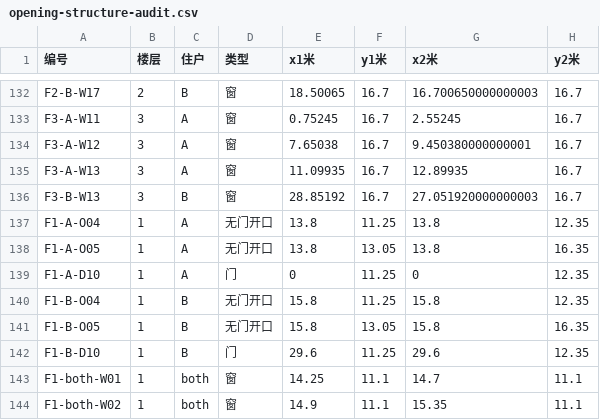
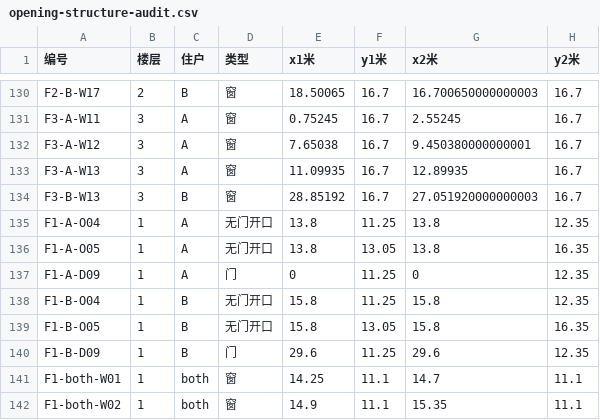
Before and after one commit to sibozhou/sibo_website, a CSV file: public/temp/downloads/opening-structure-audit.csv, drawn as a sheet; only a part is shown, gaps mark what is left out; addresses are those after the commit; the diff covers the shown part only; the diff names each change by its address in the sheet, - before the commit and + after, or states it on an @@ line.

```diff
--- a/public/temp/downloads/opening-structure-audit.csv
+++ b/public/temp/downloads/opening-structure-audit.csv
-A137 (编号): F1-A-D10
+A137 (编号): F1-A-D09
-A140 (编号): F1-B-D10
+A140 (编号): F1-B-D09
```
Also changed, not shown: 2 added rows, 4 removed rows and 24 edited cells elsewhere in this file, 7 other files.
